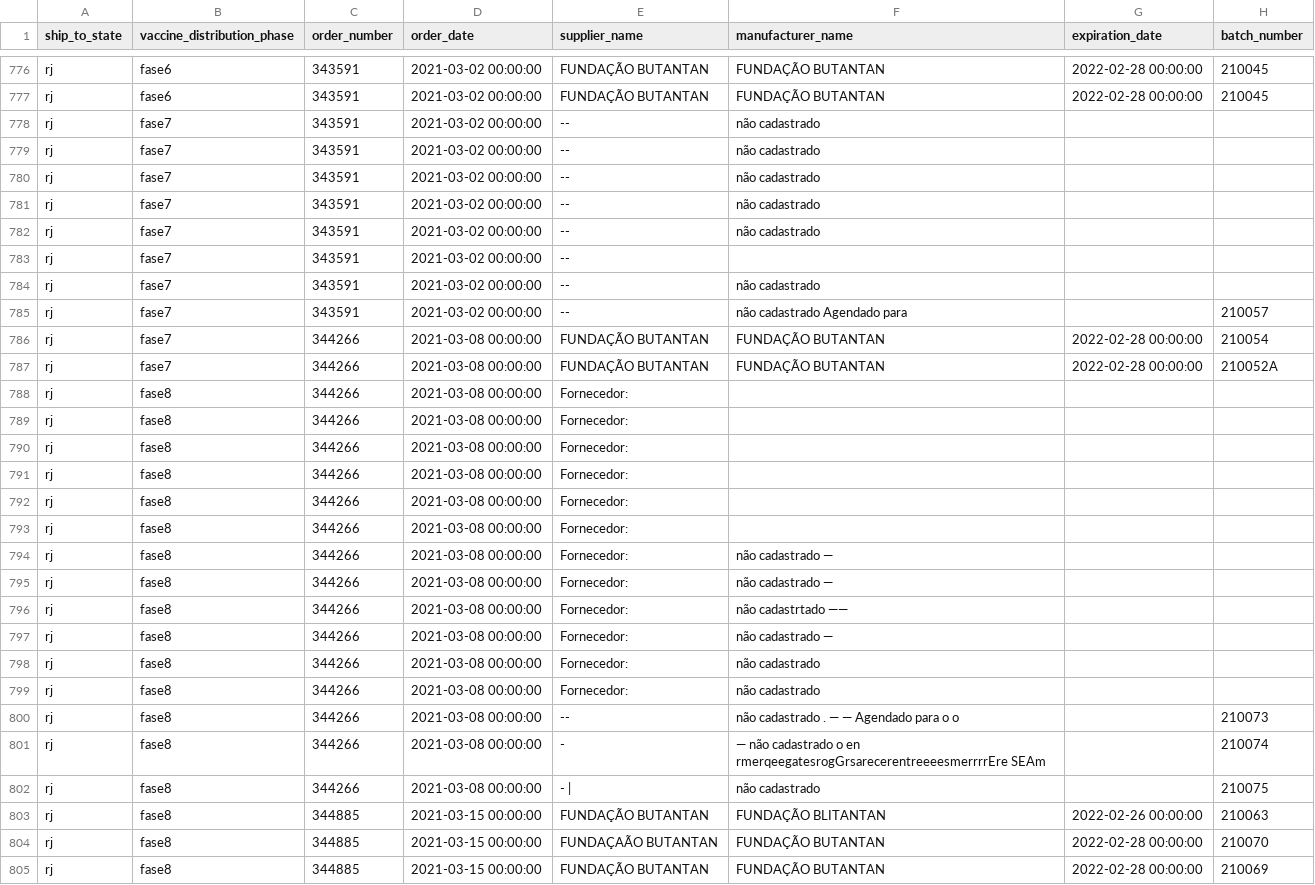
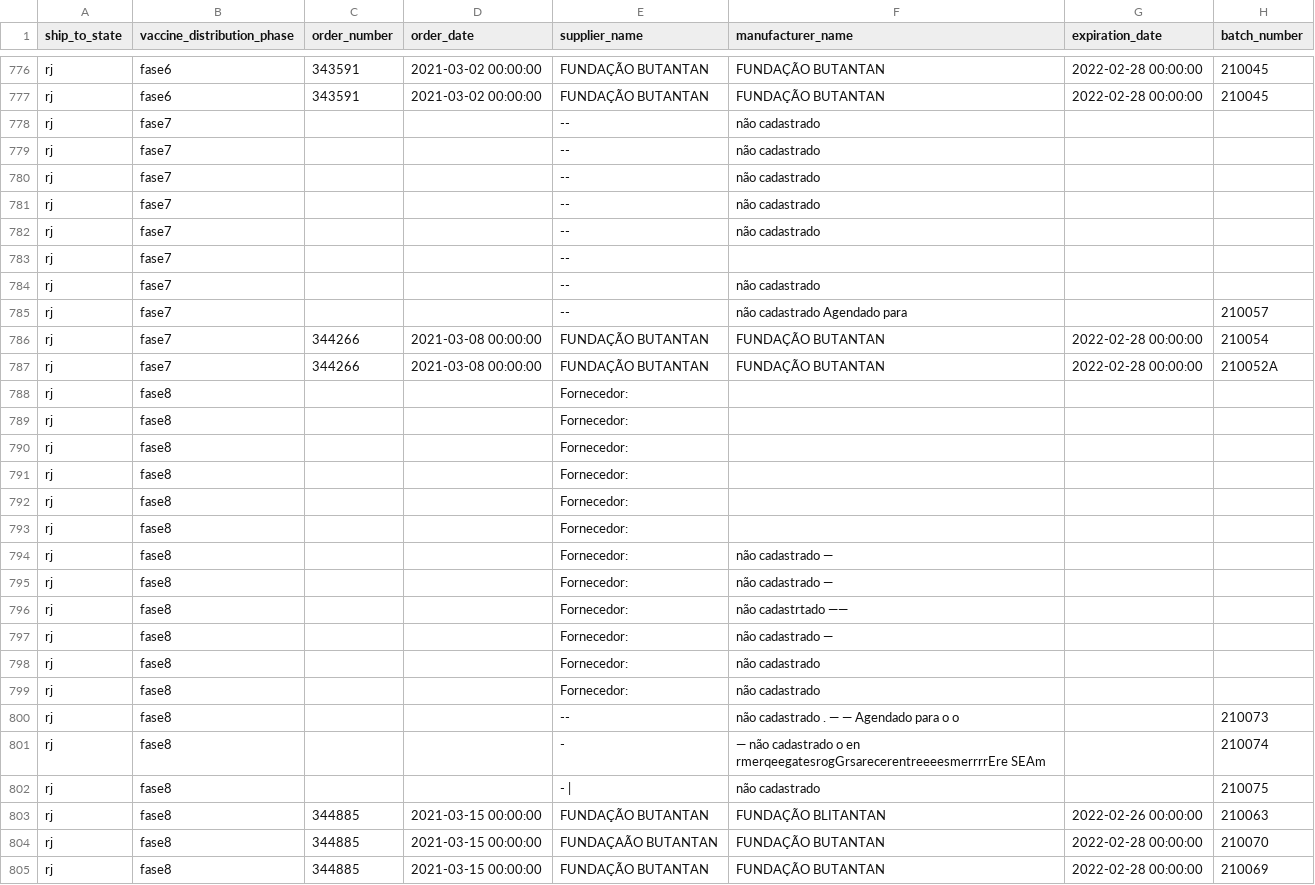
Before and after one commit to mirianbr/vaccine-batches, a CSV file: csv/batches-raw.csv, drawn as a sheet; only a part is shown, gaps mark what is left out; the diff covers the shown part only.

Commit message:
Add files via upload

```diff
--- a/csv/batches-raw.csv
+++ b/csv/batches-raw.csv
@@ -777,27 +777,27 @@ rj,fase6,343591,2021-03-02 00:00:00,FUNDAÇÃO BUTANTAN,FUNDAÇÃO BUTANTAN,2022
 rj,fase6,343591,2021-03-02 00:00:00,FUNDAÇÃO BUTANTAN,FUNDAÇÃO BUTANTAN,2022-02-28 00:00:00,210045
-rj,fase7,343591,2021-03-02 00:00:00,--,não cadastrado,,
-rj,fase7,343591,2021-03-02 00:00:00,--,não cadastrado,,
-rj,fase7,343591,2021-03-02 00:00:00,--,não cadastrado,,
-rj,fase7,343591,2021-03-02 00:00:00,--,não cadastrado,,
-rj,fase7,343591,2021-03-02 00:00:00,--,não cadastrado,,
-rj,fase7,343591,2021-03-02 00:00:00,--,,,
-rj,fase7,343591,2021-03-02 00:00:00,--,não cadastrado,,
-rj,fase7,343591,2021-03-02 00:00:00,--,não cadastrado Agendado para,,210057
+rj,fase7,,,--,não cadastrado,,
+rj,fase7,,,--,não cadastrado,,
+rj,fase7,,,--,não cadastrado,,
+rj,fase7,,,--,não cadastrado,,
+rj,fase7,,,--,não cadastrado,,
+rj,fase7,,,--,,,
+rj,fase7,,,--,não cadastrado,,
+rj,fase7,,,--,não cadastrado Agendado para,,210057
 rj,fase7,344266,2021-03-08 00:00:00,FUNDAÇÃO BUTANTAN,FUNDAÇÃO BUTANTAN,2022-02-28 00:00:00,210054
 rj,fase7,344266,2021-03-08 00:00:00,FUNDAÇÃO BUTANTAN,FUNDAÇÃO BUTANTAN,2022-02-28 00:00:00,210052A
-rj,fase8,344266,2021-03-08 00:00:00,Fornecedor:,,,
-rj,fase8,344266,2021-03-08 00:00:00,Fornecedor:,,,
-rj,fase8,344266,2021-03-08 00:00:00,Fornecedor:,,,
-rj,fase8,344266,2021-03-08 00:00:00,Fornecedor:,,,
-rj,fase8,344266,2021-03-08 00:00:00,Fornecedor:,,,
-rj,fase8,344266,2021-03-08 00:00:00,Fornecedor:,,,
-rj,fase8,344266,2021-03-08 00:00:00,Fornecedor:,não cadastrado —,,
-rj,fase8,344266,2021-03-08 00:00:00,Fornecedor:,não cadastrado —,,
-rj,fase8,344266,2021-03-08 00:00:00,Fornecedor:,não cadastrtado ——,,
-rj,fase8,344266,2021-03-08 00:00:00,Fornecedor:,não cadastrado —,,
-rj,fase8,344266,2021-03-08 00:00:00,Fornecedor:,não cadastrado,,
-rj,fase8,344266,2021-03-08 00:00:00,Fornecedor:,não cadastrado,,
-rj,fase8,344266,2021-03-08 00:00:00,--,não cadastrado . — — Agendado para o o,,210073
-rj,fase8,344266,2021-03-08 00:00:00,-,—  não cadastrado o en rmerqeegatesrogGrsarecerentreeeesmerrrrEre SEAm,,210074
-rj,fase8,344266,2021-03-08 00:00:00,- |,não cadastrado,,210075
+rj,fase8,,,Fornecedor:,,,
+rj,fase8,,,Fornecedor:,,,
+rj,fase8,,,Fornecedor:,,,
+rj,fase8,,,Fornecedor:,,,
+rj,fase8,,,Fornecedor:,,,
+rj,fase8,,,Fornecedor:,,,
+rj,fase8,,,Fornecedor:,não cadastrado —,,
+rj,fase8,,,Fornecedor:,não cadastrado —,,
+rj,fase8,,,Fornecedor:,não cadastrtado ——,,
+rj,fase8,,,Fornecedor:,não cadastrado —,,
+rj,fase8,,,Fornecedor:,não cadastrado,,
+rj,fase8,,,Fornecedor:,não cadastrado,,
+rj,fase8,,,--,não cadastrado . — — Agendado para o o,,210073
+rj,fase8,,,-,—  não cadastrado o en rmerqeegatesrogGrsarecerentreeeesmerrrrEre SEAm,,210074
+rj,fase8,,,- |,não cadastrado,,210075
 rj,fase8,344885,2021-03-15 00:00:00,FUNDAÇÃO BUTANTAN,FUNDAÇÃO BLITANTAN,2022-02-26 00:00:00,210063
```
Also changed, not shown: 142 edited cells elsewhere in this file.
